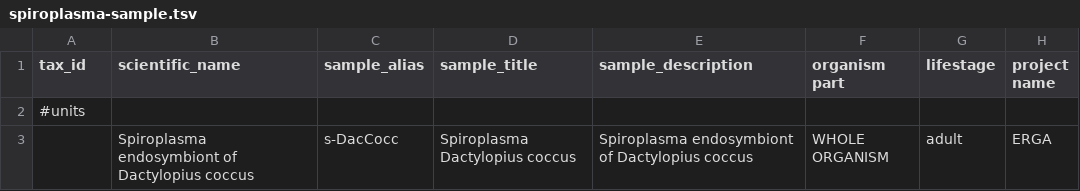
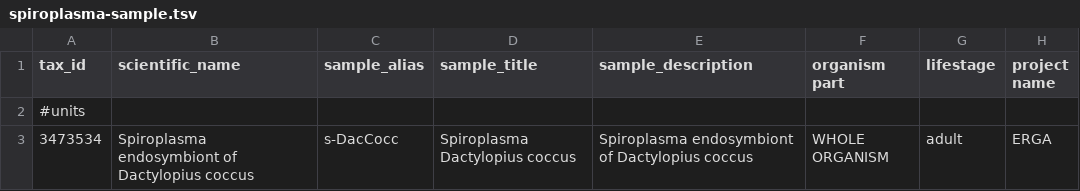
Before and after one commit to NBISweden/data-submission-documentation, a TSV file: ENA/BGE-Dactylopius-coccus/data/spiroplasma-sample.tsv, drawn as a sheet; only a part is shown; the diff names each change by its address in the sheet, - before the commit and + after, or states it on an @@ line.

Commit message:
Submit Spiroplasma D coccus assembly

```diff
--- a/ENA/BGE-Dactylopius-coccus/data/spiroplasma-sample.tsv
+++ b/ENA/BGE-Dactylopius-coccus/data/spiroplasma-sample.tsv
-A3 (tax_id): (empty)
+A3 (tax_id): 3473534
```
Also changed, not shown: 2 other files.
